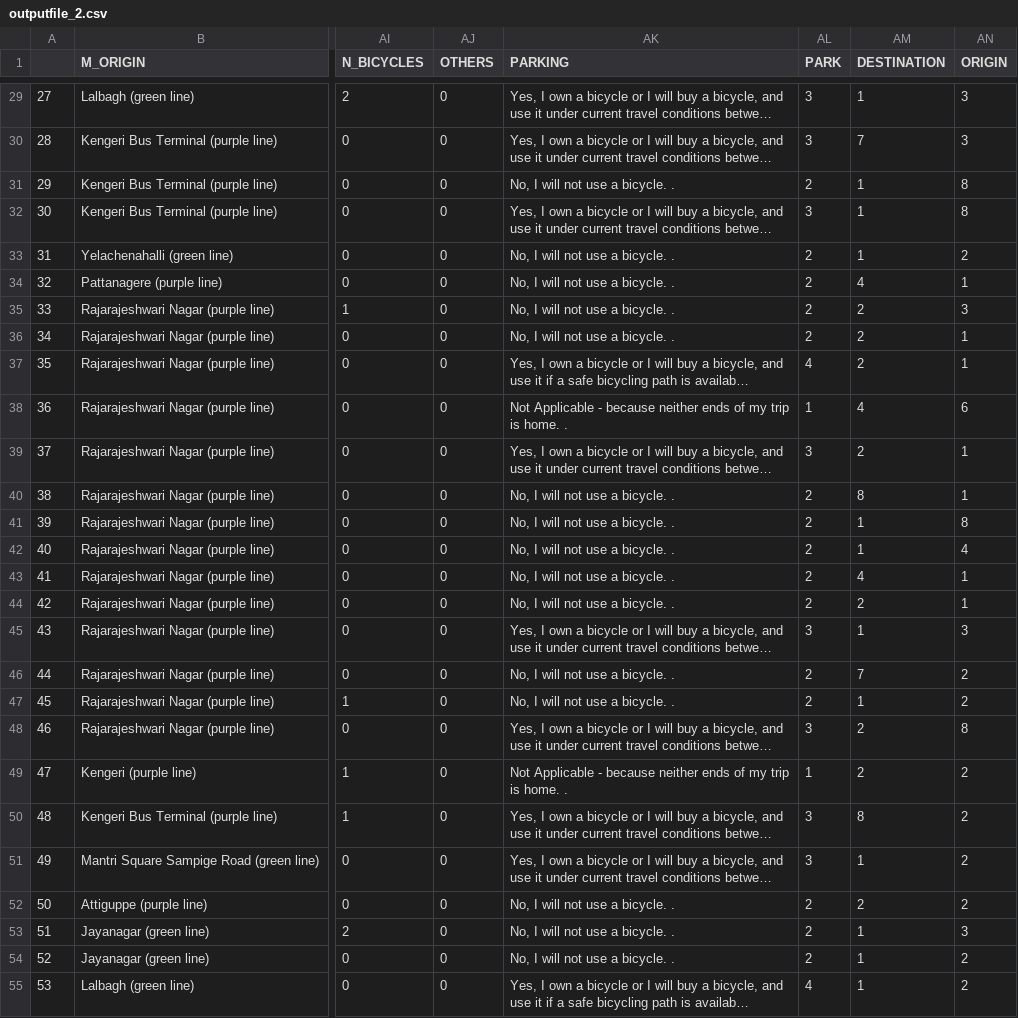
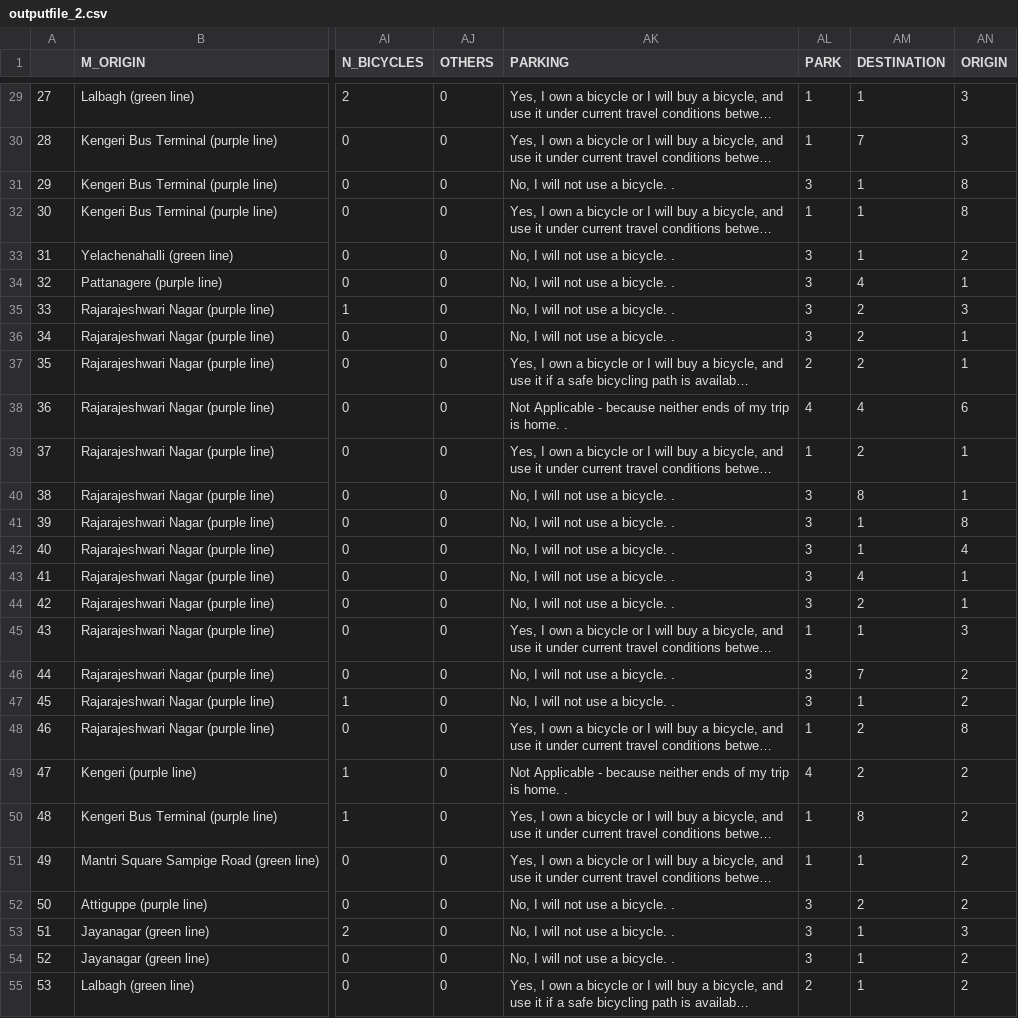
Before and after one commit to Gavaskar24/Metro, a CSV file: outputfile_2.csv, drawn as a sheet; only a part is shown, gaps mark what is left out; long unchanged cells end in …; the diff covers the shown part only; the diff names each change by its address in the sheet, - before the commit and + after, or states it on an @@ line.

```diff
--- a/outputfile_2.csv
+++ b/outputfile_2.csv
-AL29:AL30 (PARK): 3
+AL29:AL30 (PARK): 1
-AL31 (PARK): 2
+AL31 (PARK): 3
-AL32 (PARK): 3
+AL32 (PARK): 1
-AL33:AL36 (PARK): 2
+AL33:AL36 (PARK): 3
-AL37 (PARK): 4
+AL37 (PARK): 2
-AL38 (PARK): 1
+AL38 (PARK): 4
-AL39 (PARK): 3
+AL39 (PARK): 1
-AL40:AL44 (PARK): 2
+AL40:AL44 (PARK): 3
-AL45 (PARK): 3
+AL45 (PARK): 1
-AL46:AL47 (PARK): 2
+AL46:AL47 (PARK): 3
-AL48 (PARK): 3
+AL48 (PARK): 1
-AL49 (PARK): 1
+AL49 (PARK): 4
-AL50:AL51 (PARK): 3
+AL50:AL51 (PARK): 1
-AL52:AL54 (PARK): 2
+AL52:AL54 (PARK): 3
-AL55 (PARK): 4
+AL55 (PARK): 2
```
Also changed, not shown: 49 edited cells elsewhere in this file, 9 other files.
